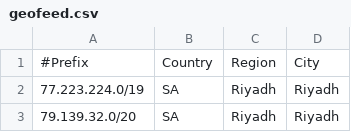
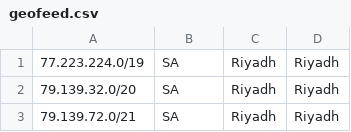
Before and after one commit to haithamjneid/Zain-KSA-geofeed, a CSV file: geofeed.csv, drawn as a sheet; only a part is shown; the shorter side is filled out with more unchanged rows; the diff names each change by its address in the sheet, - before the commit and + after, or states it on an @@ line.

Commit message:
Update geofeed.csv

```diff
--- a/geofeed.csv
+++ b/geofeed.csv
-row 1: #Prefix | Country | Region | City
```
